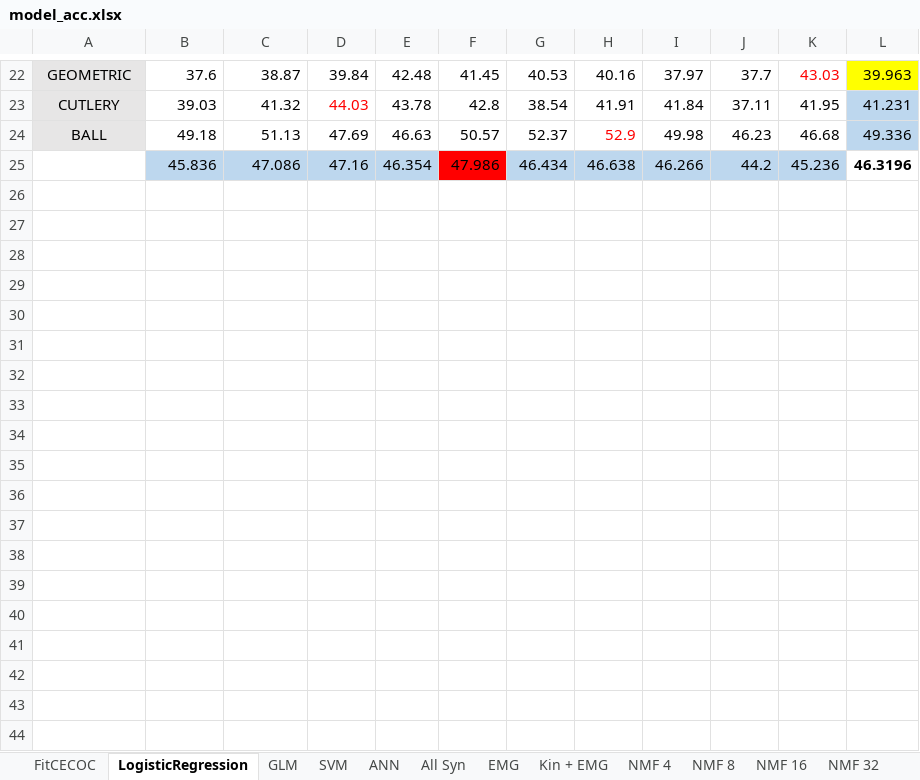
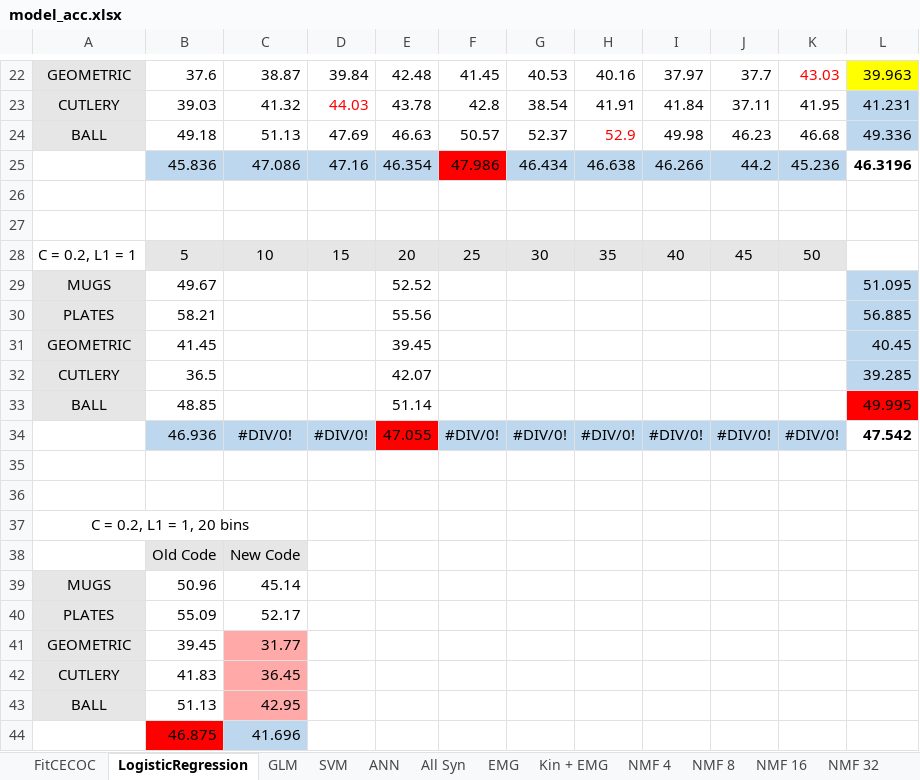
Before and after one commit to JayroMartinez/ObjectRecognition, an Excel workbook: PRESENTATIONS/model_acc.xlsx, sheet LogisticRegression, drawn as a sheet; only a part is shown, gaps mark what is left out; values as stored, in another font and other column widths than the file's, no borders; charts and pictures not drawn; the diff names each change by its address in the sheet, - before the commit and + after, or states it on an @@ line.

Commit message:
Update model_acc.xlsx

```diff
--- a/PRESENTATIONS/model_acc.xlsx (sheet LogisticRegression)
+++ b/PRESENTATIONS/model_acc.xlsx (sheet LogisticRegression)
+row 26: (empty)
+row 27: (empty)
+row 28: C = 0.2, L1 = 1 | 5 | 10 | 15 | 20 | 25 | 30 | 35 | 40 | 45 | 50
+row 29: MUGS | 49.67 |  |  | 52.52 |  |  |  |  |  |  | 51.095
+row 30: PLATES | 58.21 |  |  | 55.56 |  |  |  |  |  |  | 56.885
+row 31: GEOMETRIC | 41.45 |  |  | 39.45 |  |  |  |  |  |  | 40.45
+row 32: CUTLERY | 36.5 |  |  | 42.07 |  |  |  |  |  |  | 39.285
+row 33: BALL | 48.85 |  |  | 51.14 |  |  |  |  |  |  | 49.995
+row 34:  | 46.936 | #DIV/0! | #DIV/0! | 47.055 | #DIV/0! | #DIV/0! | #DIV/0! | #DIV/0! | #DIV/0! | #DIV/0! | 47.542
+row 35: (empty)
+row 36: (empty)
+row 37: C = 0.2, L1 = 1, 20 bins
+row 38:  | Old Code | New Code
+row 39: MUGS | 50.96 | 45.14
+row 40: PLATES | 55.09 | 52.17
+row 41: GEOMETRIC | 39.45 | 31.77
+row 42: CUTLERY | 41.83 | 36.45
+row 43: BALL | 51.13 | 42.95
+row 44:  | 46.875 | 41.696
```
Also changed, not shown: charts or pictures.
